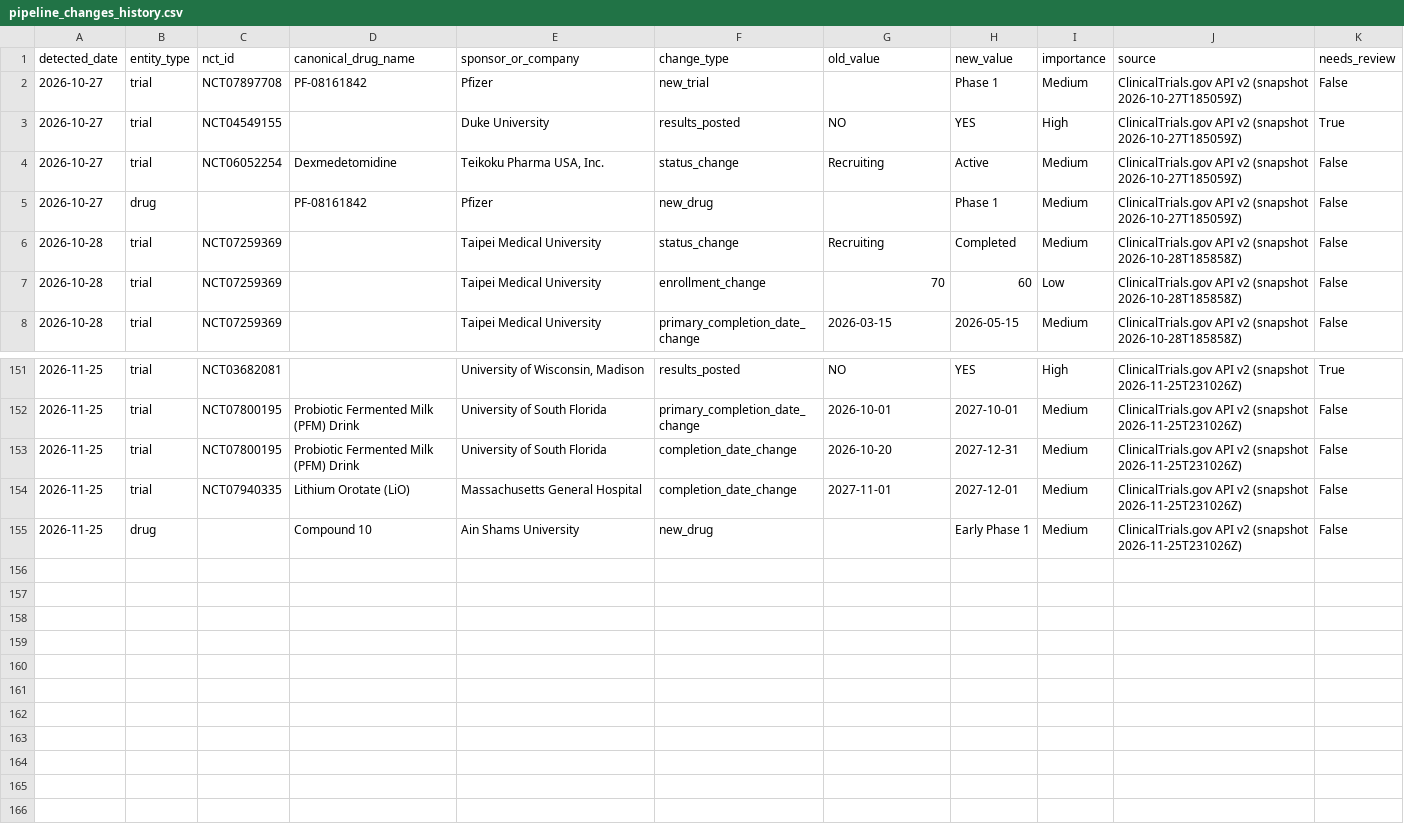
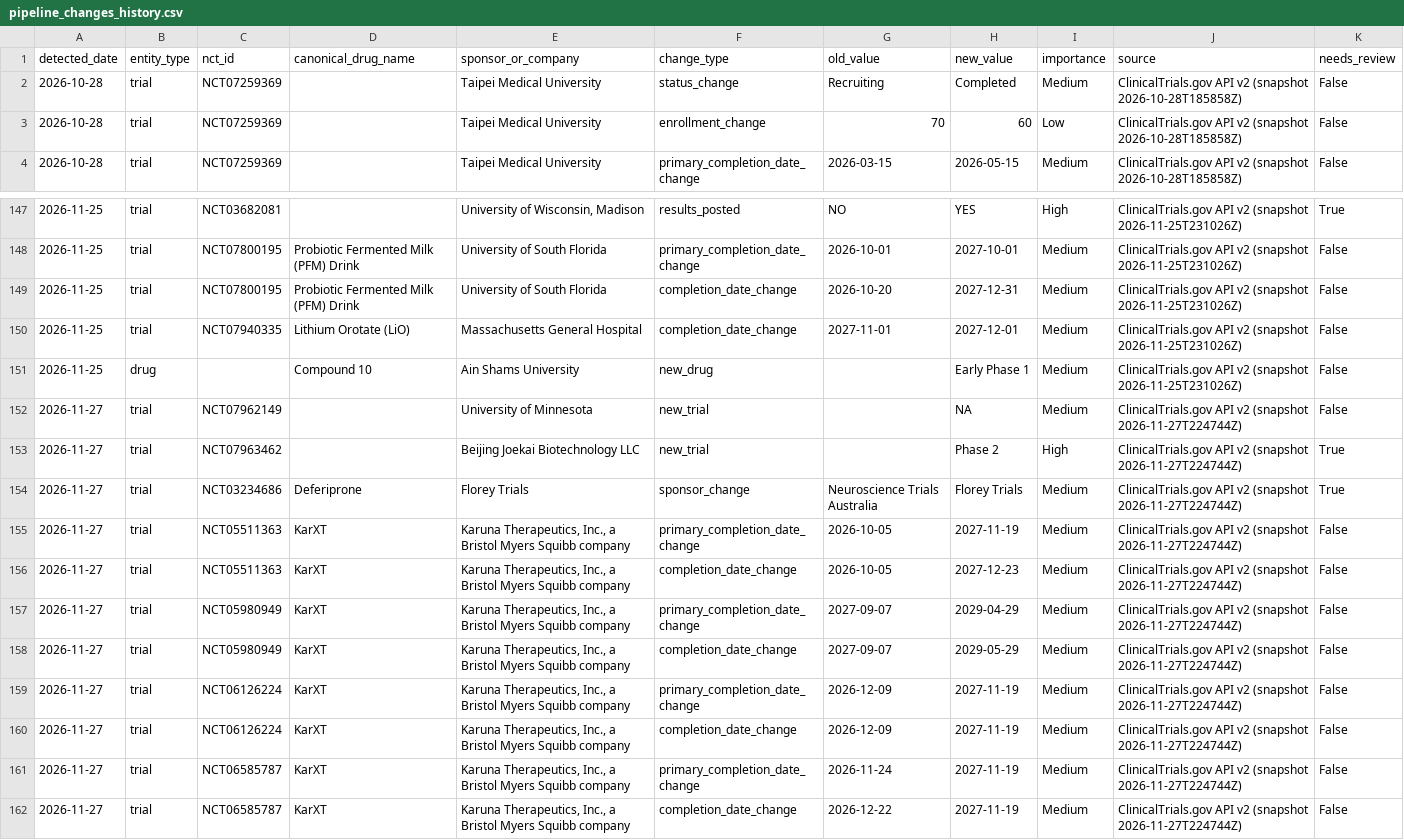
Before and after one commit to juniparkk/AriBio-Clinical-Trial-Pipeline, a CSV file: outputs/pipeline_changes_history.csv, drawn as a sheet; only a part is shown, gaps mark what is left out.

```diff
--- a/outputs/pipeline_changes_history.csv
+++ b/outputs/pipeline_changes_history.csv
@@ -1,6 +1,2 @@
 detected_date,entity_type,nct_id,canonical_drug_name,sponsor_or_company,change_type,old_value,new_value,importance,source,needs_review
-2026-10-27,trial,NCT07897708,PF-08161842,Pfizer,new_trial,,Phase 1,Medium,ClinicalTrials.gov API v2 (snapshot 2026-10-27T185059Z),False
-2026-10-27,trial,NCT04549155,,Duke University,results_posted,NO,YES,High,ClinicalTrials.gov API v2 (snapshot 2026-10-27T185059Z),True
-2026-10-27,trial,NCT06052254,Dexmedetomidine,"Teikoku Pharma USA, Inc.",status_change,Recruiting,Active,Medium,ClinicalTrials.gov API v2 (snapshot 2026-10-27T185059Z),False
-2026-10-27,drug,,PF-08161842,Pfizer,new_drug,,Phase 1,Medium,ClinicalTrials.gov API v2 (snapshot 2026-10-27T185059Z),False
 2026-10-28,trial,NCT07259369,,Taipei Medical University,status_change,Recruiting,Completed,Medium,ClinicalTrials.gov API v2 (snapshot 2026-10-28T185858Z),False
@@ -155 +151,12 @@ detected_date,entity_type,nct_id,canonical_drug_name,sponsor_or_company,change_t
 2026-11-25,drug,,Compound 10,Ain Shams University,new_drug,,Early Phase 1,Medium,ClinicalTrials.gov API v2 (snapshot 2026-11-25T231026Z),False
+2026-11-27,trial,NCT07962149,,University of Minnesota,new_trial,,NA,Medium,ClinicalTrials.gov API v2 (snapshot 2026-11-27T224744Z),False
+2026-11-27,trial,NCT07963462,,Beijing Joekai Biotechnology LLC,new_trial,,Phase 2,High,ClinicalTrials.gov API v2 (snapshot 2026-11-27T224744Z),True
+2026-11-27,trial,NCT03234686,Deferiprone,Florey Trials,sponsor_change,Neuroscience Trials Australia,Florey Trials,Medium,ClinicalTrials.gov API v2 (snapshot 2026-11-27T224744Z),True
+2026-11-27,trial,NCT05511363,KarXT,"Karuna Therapeutics, Inc., a Bristol Myers Squibb company",primary_completion_date_change,2026-10-05,2027-11-19,Medium,ClinicalTrials.gov API v2 (snapshot 2026-11-27T224744Z),False
+2026-11-27,trial,NCT05511363,KarXT,"Karuna Therapeutics, Inc., a Bristol Myers Squibb company",completion_date_change,2026-10-05,2027-12-23,Medium,ClinicalTrials.gov API v2 (snapshot 2026-11-27T224744Z),False
+2026-11-27,trial,NCT05980949,KarXT,"Karuna Therapeutics, Inc., a Bristol Myers Squibb company",primary_completion_date_change,2027-09-07,2029-04-29,Medium,ClinicalTrials.gov API v2 (snapshot 2026-11-27T224744Z),False
+2026-11-27,trial,NCT05980949,KarXT,"Karuna Therapeutics, Inc., a Bristol Myers Squibb company",completion_date_change,2027-09-07,2029-05-29,Medium,ClinicalTrials.gov API v2 (snapshot 2026-11-27T224744Z),False
+2026-11-27,trial,NCT06126224,KarXT,"Karuna Therapeutics, Inc., a Bristol Myers Squibb company",primary_completion_date_change,2026-12-09,2027-11-19,Medium,ClinicalTrials.gov API v2 (snapshot 2026-11-27T224744Z),False
+2026-11-27,trial,NCT06126224,KarXT,"Karuna Therapeutics, Inc., a Bristol Myers Squibb company",completion_date_change,2026-12-09,2027-11-19,Medium,ClinicalTrials.gov API v2 (snapshot 2026-11-27T224744Z),False
+2026-11-27,trial,NCT06585787,KarXT,"Karuna Therapeutics, Inc., a Bristol Myers Squibb company",primary_completion_date_change,2026-11-24,2027-11-19,Medium,ClinicalTrials.gov API v2 (snapshot 2026-11-27T224744Z),False
+2026-11-27,trial,NCT06585787,KarXT,"Karuna Therapeutics, Inc., a Bristol Myers Squibb company",completion_date_change,2026-12-22,2027-11-19,Medium,ClinicalTrials.gov API v2 (snapshot 2026-11-27T224744Z),False
```
Also changed, not shown: outputs/classification_gap_audit.csv, outputs/competitive_attention.csv, 7 other files.
